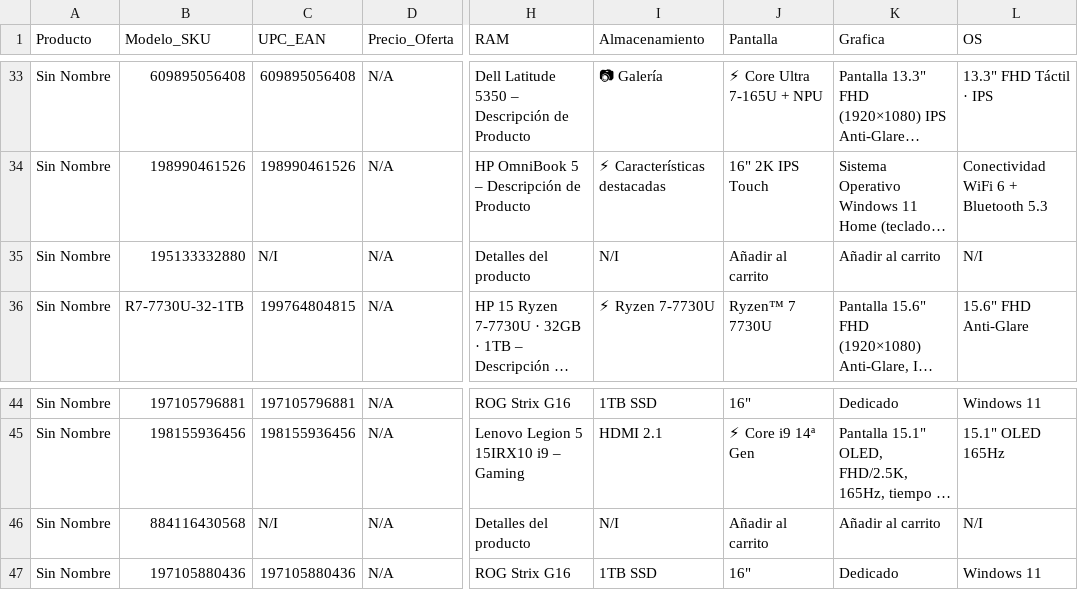
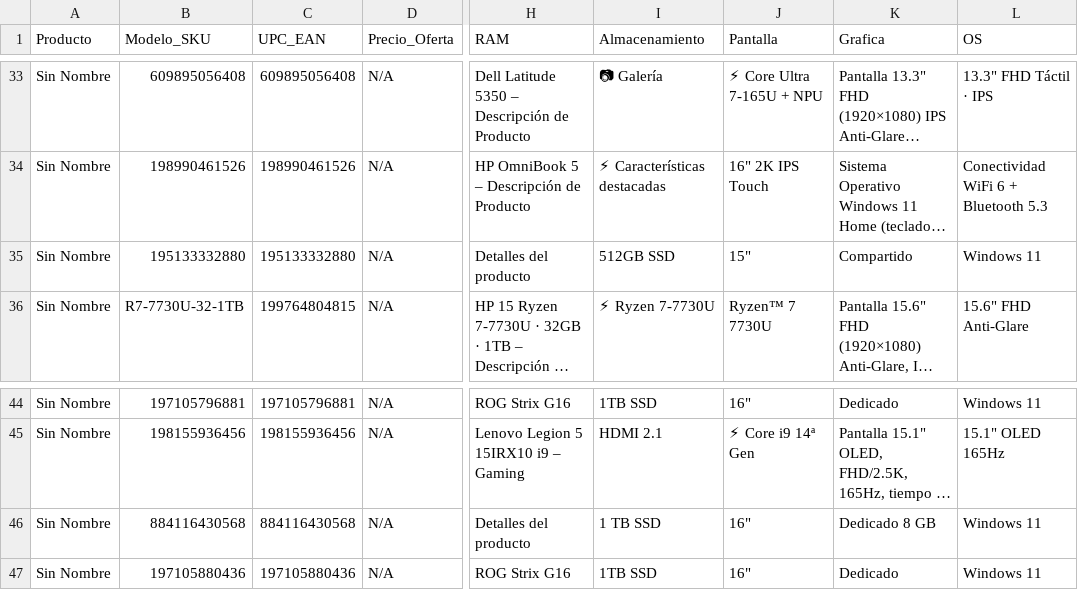
Before and after one commit to EdgarOjeda22/scrapper-portatil-chile, a CSV file: catalogo_portatil_chile.csv, drawn as a sheet; only a part is shown, gaps mark what is left out; long unchanged cells end in …; the diff names each change by its address in the sheet, - before the commit and + after, or states it on an @@ line.

```diff
--- a/catalogo_portatil_chile.csv
+++ b/catalogo_portatil_chile.csv
-C35 (UPC_EAN): N/I
+C35 (UPC_EAN): 195133332880
-I35 (Almacenamiento): N/I
+I35 (Almacenamiento): 512GB SSD
-J35 (Pantalla): Añadir al carrito
+J35 (Pantalla): 15"
-K35 (Grafica): Añadir al carrito
+K35 (Grafica): Compartido
-L35 (OS): N/I
+L35 (OS): Windows 11
-C46 (UPC_EAN): N/I
+C46 (UPC_EAN): 884116430568
-I46 (Almacenamiento): N/I
+I46 (Almacenamiento): 1 TB SSD
-J46 (Pantalla): Añadir al carrito
+J46 (Pantalla): 16"
-K46 (Grafica): Añadir al carrito
+K46 (Grafica): Dedicado 8 GB
-L46 (OS): N/I
+L46 (OS): Windows 11
```
